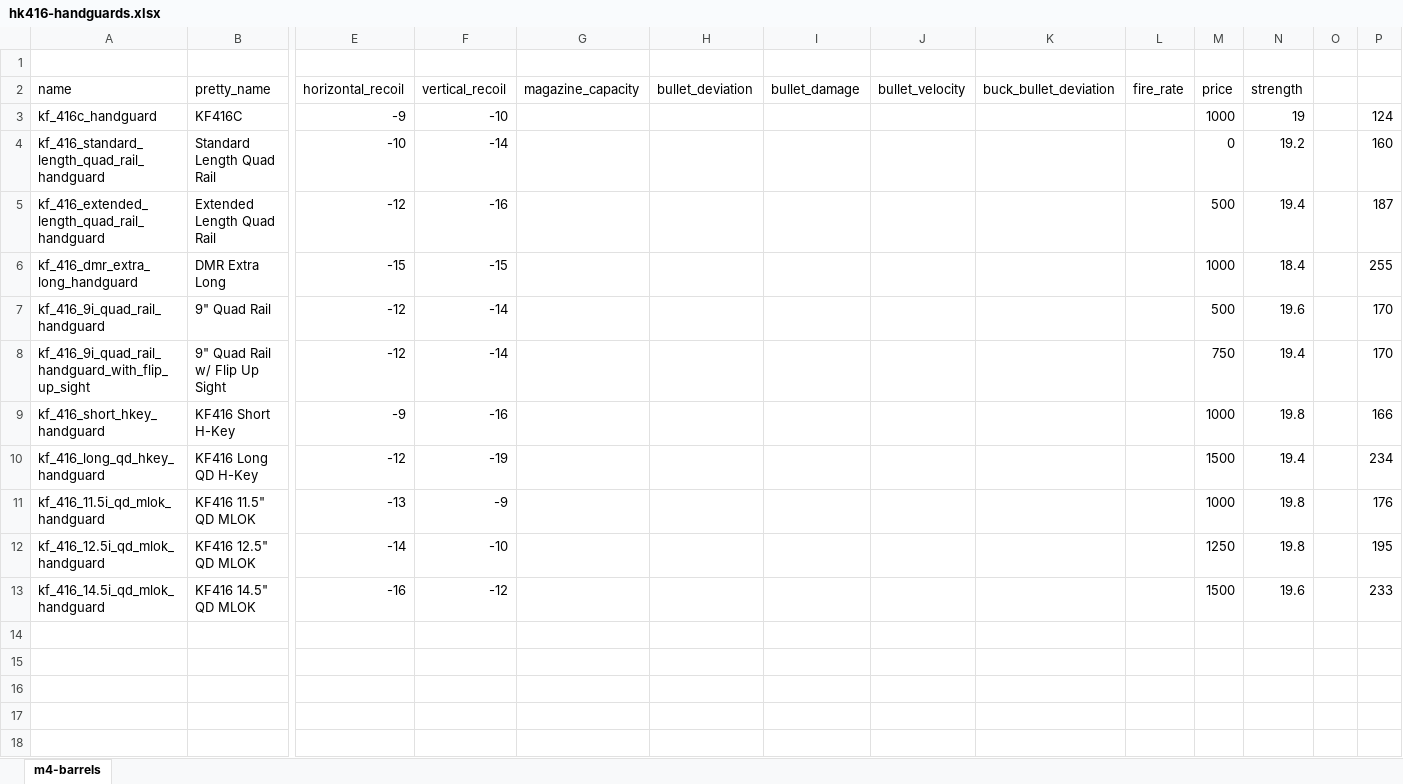
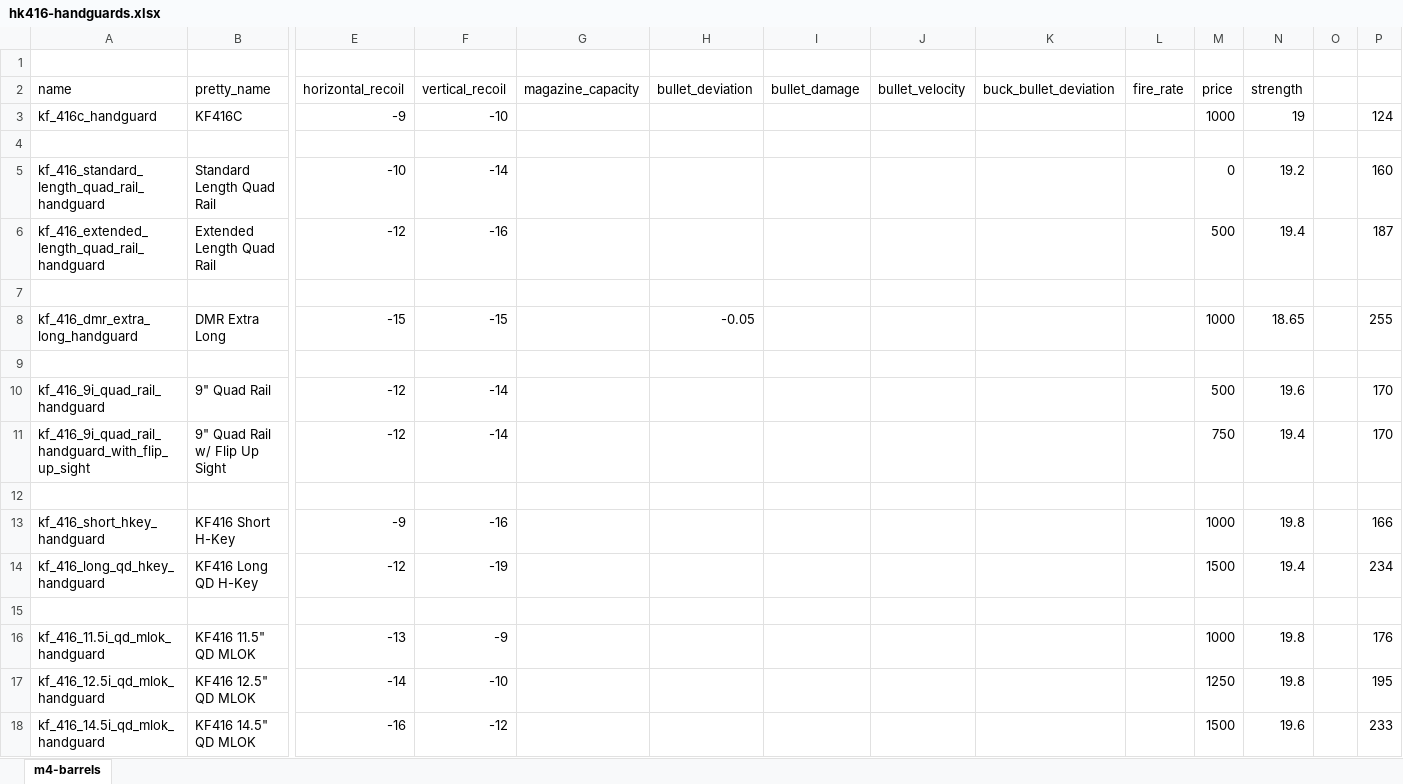
Before and after one commit to recoil-group/deadline-balancing, an Excel workbook: changes/hk416-handguards.xlsx, sheet m4-barrels, drawn as a sheet; only a part is shown, gaps mark what is left out; values as stored, in another font and other column widths than the file's, no borders; addresses are those after the commit; rows hold the shown columns only; the diff covers the shown part only; the diff names each change by its address in the sheet, - before the commit and + after, or states it on an @@ line.

```diff
--- a/changes/hk416-handguards.xlsx (sheet m4-barrels)
+++ b/changes/hk416-handguards.xlsx (sheet m4-barrels)
+row 4: (empty)
+row 7: (empty)
-H8 (bullet_deviation): (empty)
+H8 (bullet_deviation): -0.05
-N8 (strength): 18.4
+N8 (strength): 18.65
+row 9: (empty)
+row 12: (empty)
+row 15: (empty)
```
Also changed, not shown: 11 added rows elsewhere in this sheet, formulas that keep their value, 2 other files.
